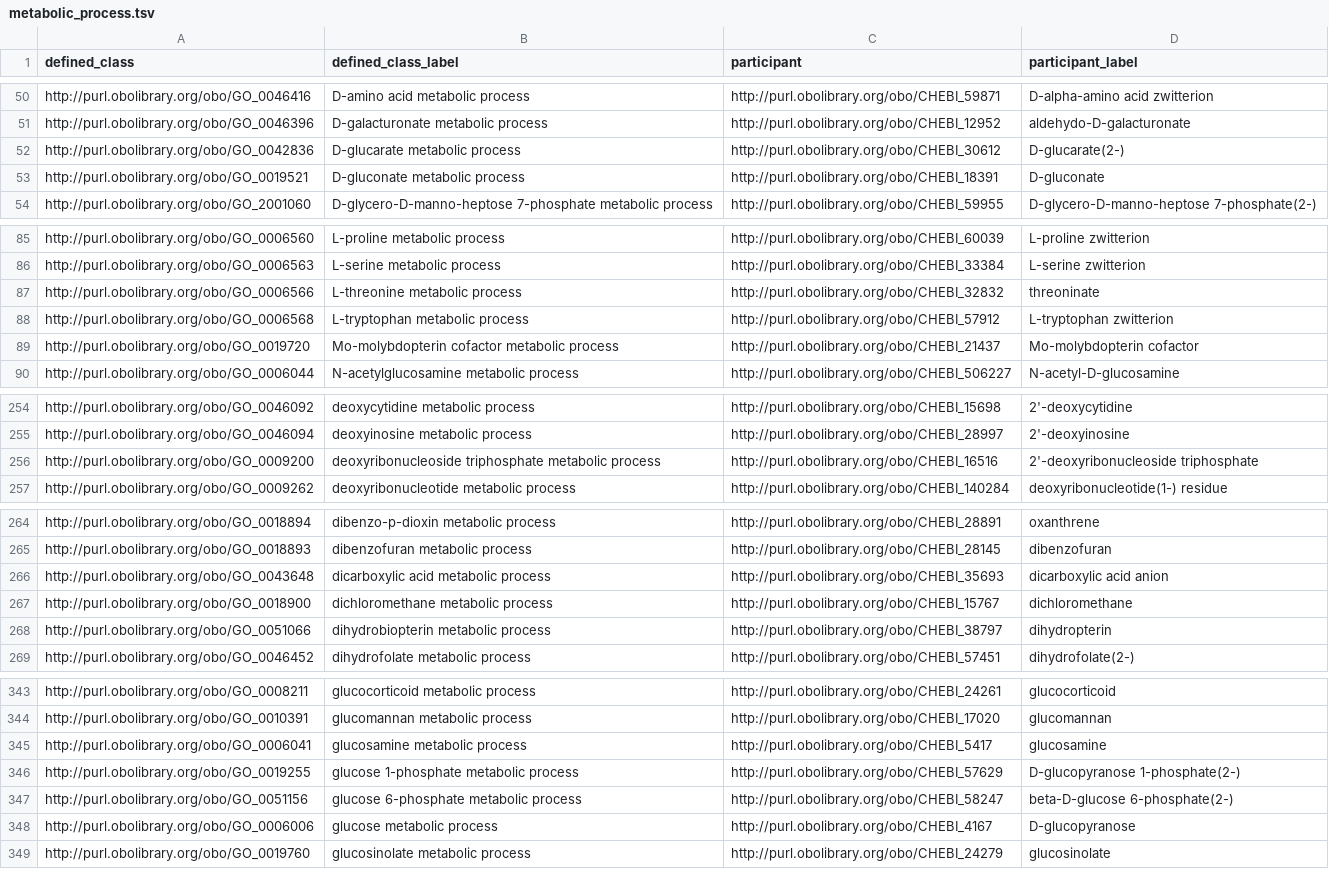
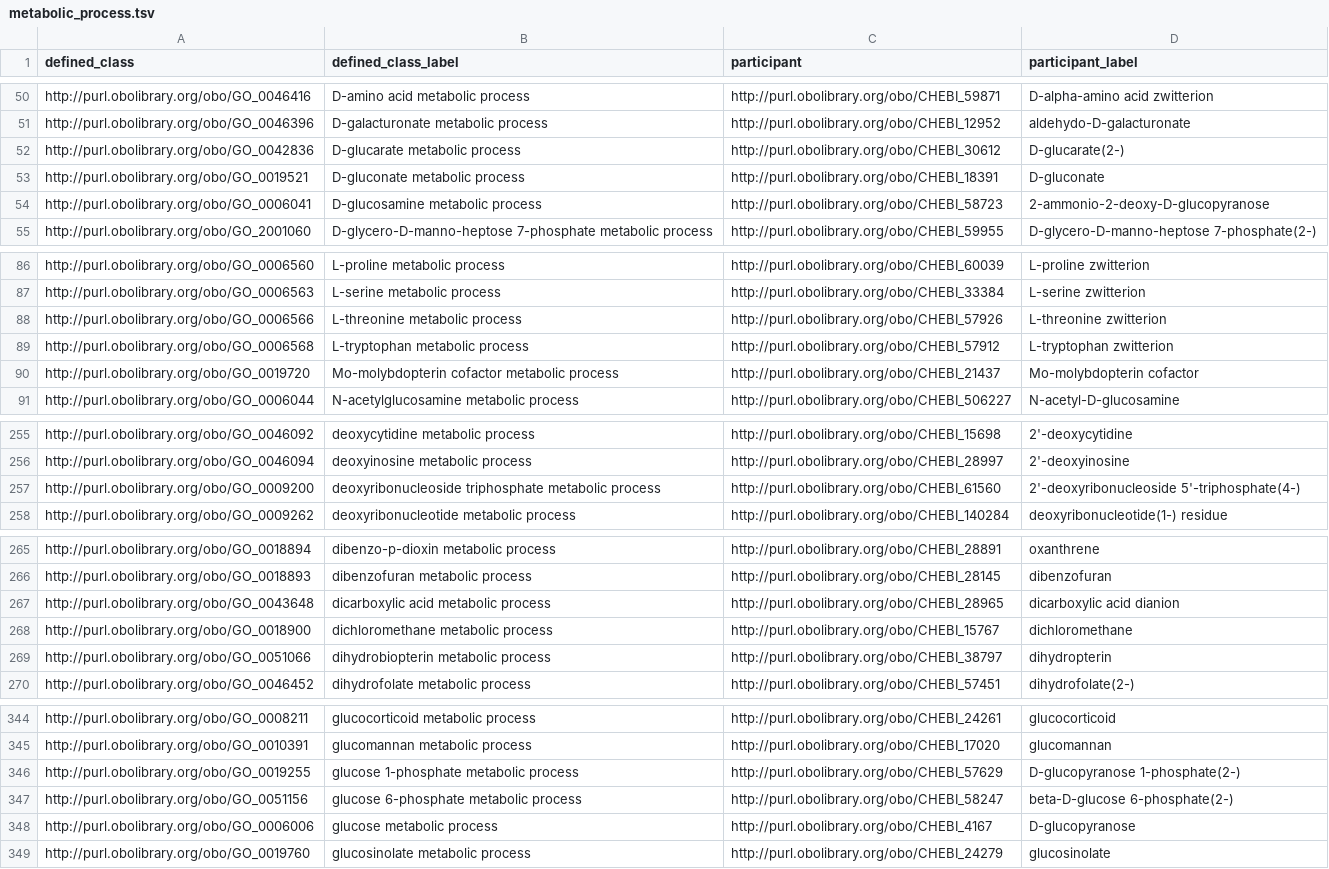
Before and after one commit to geneontology/go-ontology, a TSV file: src/design_patterns/metabolic_process.tsv, drawn as a sheet; only a part is shown, gaps mark what is left out; the diff covers the shown part only.

```diff
--- a/src/design_patterns/metabolic_process.tsv
+++ b/src/design_patterns/metabolic_process.tsv
@@ -53,2 +53,3 @@ http://purl.obolibrary.org/obo/GO_0042836	D-glucarate metabolic process	http://p
 http://purl.obolibrary.org/obo/GO_0019521	D-gluconate metabolic process	http://purl.obolibrary.org/obo/CHEBI_18391	D-gluconate
+http://purl.obolibrary.org/obo/GO_0006041	D-glucosamine metabolic process	http://purl.obolibrary.org/obo/CHEBI_58723	2-ammonio-2-deoxy-D-glucopyranose
 http://purl.obolibrary.org/obo/GO_2001060	D-glycero-D-manno-heptose 7-phosphate metabolic process	http://purl.obolibrary.org/obo/CHEBI_59955	D-glycero-D-manno-heptose 7-phosphate(2-)
@@ -86,3 +87,3 @@ http://purl.obolibrary.org/obo/GO_0006560	L-proline metabolic process	http://pur
 http://purl.obolibrary.org/obo/GO_0006563	L-serine metabolic process	http://purl.obolibrary.org/obo/CHEBI_33384	L-serine zwitterion
-http://purl.obolibrary.org/obo/GO_0006566	L-threonine metabolic process	http://purl.obolibrary.org/obo/CHEBI_32832	threoninate
+http://purl.obolibrary.org/obo/GO_0006566	L-threonine metabolic process	http://purl.obolibrary.org/obo/CHEBI_57926	L-threonine zwitterion
 http://purl.obolibrary.org/obo/GO_0006568	L-tryptophan metabolic process	http://purl.obolibrary.org/obo/CHEBI_57912	L-tryptophan zwitterion
@@ -255,3 +256,3 @@ http://purl.obolibrary.org/obo/GO_0046092	deoxycytidine metabolic process	http:/
 http://purl.obolibrary.org/obo/GO_0046094	deoxyinosine metabolic process	http://purl.obolibrary.org/obo/CHEBI_28997	2'-deoxyinosine
-http://purl.obolibrary.org/obo/GO_0009200	deoxyribonucleoside triphosphate metabolic process	http://purl.obolibrary.org/obo/CHEBI_16516	2'-deoxyribonucleoside triphosphate
+http://purl.obolibrary.org/obo/GO_0009200	deoxyribonucleoside triphosphate metabolic process	http://purl.obolibrary.org/obo/CHEBI_61560	2'-deoxyribonucleoside 5'-triphosphate(4-)
 http://purl.obolibrary.org/obo/GO_0009262	deoxyribonucleotide metabolic process	http://purl.obolibrary.org/obo/CHEBI_140284	deoxyribonucleotide(1-) residue
@@ -265,3 +266,3 @@ http://purl.obolibrary.org/obo/GO_0018894	dibenzo-p-dioxin metabolic process	htt
 http://purl.obolibrary.org/obo/GO_0018893	dibenzofuran metabolic process	http://purl.obolibrary.org/obo/CHEBI_28145	dibenzofuran
-http://purl.obolibrary.org/obo/GO_0043648	dicarboxylic acid metabolic process	http://purl.obolibrary.org/obo/CHEBI_35693	dicarboxylic acid anion
+http://purl.obolibrary.org/obo/GO_0043648	dicarboxylic acid metabolic process	http://purl.obolibrary.org/obo/CHEBI_28965	dicarboxylic acid dianion
 http://purl.obolibrary.org/obo/GO_0018900	dichloromethane metabolic process	http://purl.obolibrary.org/obo/CHEBI_15767	dichloromethane
@@ -344,3 +345,2 @@ http://purl.obolibrary.org/obo/GO_0008211	glucocorticoid metabolic process	http:
 http://purl.obolibrary.org/obo/GO_0010391	glucomannan metabolic process	http://purl.obolibrary.org/obo/CHEBI_17020	glucomannan
-http://purl.obolibrary.org/obo/GO_0006041	glucosamine metabolic process	http://purl.obolibrary.org/obo/CHEBI_5417	glucosamine
 http://purl.obolibrary.org/obo/GO_0019255	glucose 1-phosphate metabolic process	http://purl.obolibrary.org/obo/CHEBI_57629	D-glucopyranose 1-phosphate(2-)
```
Also changed, not shown: 6 edited cells elsewhere in this file, src/design_patterns/biosynthetic_process.tsv, src/design_patterns/catabolic_process.tsv, 16 other files.
